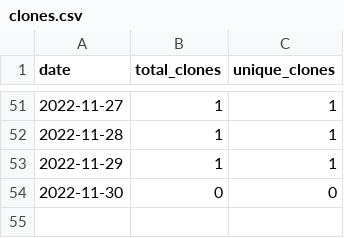
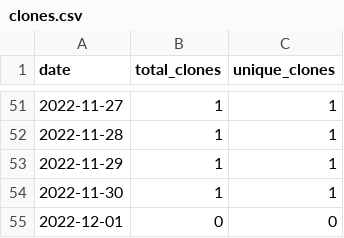
Before and after one commit to merrymitch/COMP5710, a CSV file: .traffic/clones.csv, drawn as a sheet; only a part is shown, gaps mark what is left out.

Commit message:
Updating repository traffic

```diff
--- a/.traffic/clones.csv
+++ b/.traffic/clones.csv
@@ -53,2 +53,3 @@ date,total_clones,unique_clones
 2022-11-29,1,1
-2022-11-30,0,0
+2022-11-30,1,1
+2022-12-01,0,0
```
Also changed, not shown: .traffic/views.csv, 3 other files.
